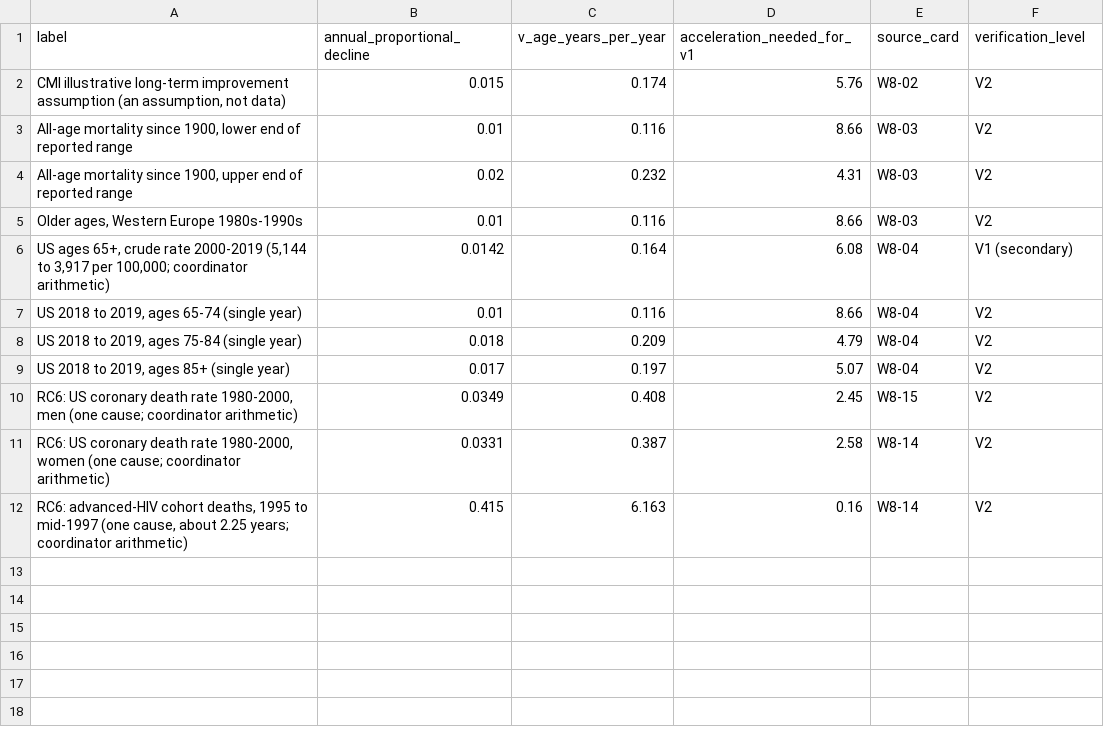
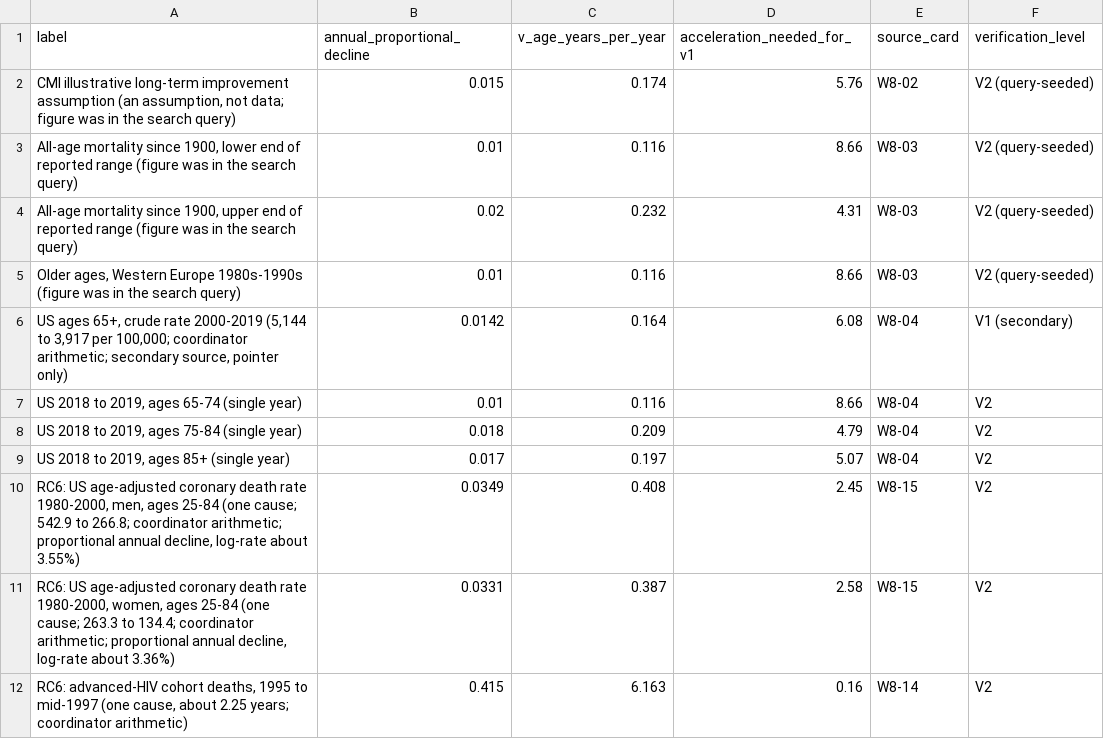
Before and after one commit to markiep8916-lgtm/Research, a CSV file: research-outputs/lev-longevity-escape-velocity/phase3_analysis/outputs/T2_observed_vs_required.csv, drawn as a sheet.

```diff
--- a/research-outputs/lev-longevity-escape-velocity/phase3_analysis/outputs/T2_observed_vs_required.csv
+++ b/research-outputs/lev-longevity-escape-velocity/phase3_analysis/outputs/T2_observed_vs_required.csv
@@ -1,7 +1,7 @@
 label,annual_proportional_decline,v_age_years_per_year,acceleration_needed_for_v1,source_card,verification_level
-"CMI illustrative long-term improvement assumption (an assumption, not data)",0.015,0.174,5.76,W8-02,V2
-"All-age mortality since 1900, lower end of reported range",0.01,0.116,8.66,W8-03,V2
-"All-age mortality since 1900, upper end of reported range",0.02,0.232,4.31,W8-03,V2
-"Older ages, Western Europe 1980s-1990s",0.01,0.116,8.66,W8-03,V2
-"US ages 65+, crude rate 2000-2019 (5,144 to 3,917 per 100,000; coordinator arithmetic)",0.0142,0.164,6.08,W8-04,V1 (secondary)
+"CMI illustrative long-term improvement assumption (an assumption, not data; figure was in the search query)",0.015,0.174,5.76,W8-02,V2 (query-seeded)
+"All-age mortality since 1900, lower end of reported range (figure was in the search query)",0.01,0.116,8.66,W8-03,V2 (query-seeded)
+"All-age mortality since 1900, upper end of reported range (figure was in the search query)",0.02,0.232,4.31,W8-03,V2 (query-seeded)
+"Older ages, Western Europe 1980s-1990s (figure was in the search query)",0.01,0.116,8.66,W8-03,V2 (query-seeded)
+"US ages 65+, crude rate 2000-2019 (5,144 to 3,917 per 100,000; coordinator arithmetic; secondary source, pointer only)",0.0142,0.164,6.08,W8-04,V1 (secondary)
 "US 2018 to 2019, ages 65-74 (single year)",0.01,0.116,8.66,W8-04,V2
@@ -9,4 +9,4 @@ label,annual_proportional_decline,v_age_years_per_year,acceleration_needed_for_v
 "US 2018 to 2019, ages 85+ (single year)",0.017,0.197,5.07,W8-04,V2
-"RC6: US coronary death rate 1980-2000, men (one cause; coordinator arithmetic)",0.0349,0.408,2.45,W8-15,V2
-"RC6: US coronary death rate 1980-2000, women (one cause; coordinator arithmetic)",0.0331,0.387,2.58,W8-14,V2
+"RC6: US age-adjusted coronary death rate 1980-2000, men, ages 25-84 (one cause; 542.9 to 266.8; coordinator arithmetic; proportional annual decline, log-rate about 3.55%)",0.0349,0.408,2.45,W8-15,V2
+"RC6: US age-adjusted coronary death rate 1980-2000, women, ages 25-84 (one cause; 263.3 to 134.4; coordinator arithmetic; proportional annual decline, log-rate about 3.36%)",0.0331,0.387,2.58,W8-15,V2
 "RC6: advanced-HIV cohort deaths, 1995 to mid-1997 (one cause, about 2.25 years; coordinator arithmetic)",0.415,6.163,0.16,W8-14,V2
```
Also changed, not shown: research-outputs/lev-longevity-escape-velocity/phase3_analysis/outputs/T3_effects_in_age_years.csv, research-outputs/lev-longevity-escape-velocity/phase3_analysis/outputs/T6_scenario_classification.csv, 16 other files.
